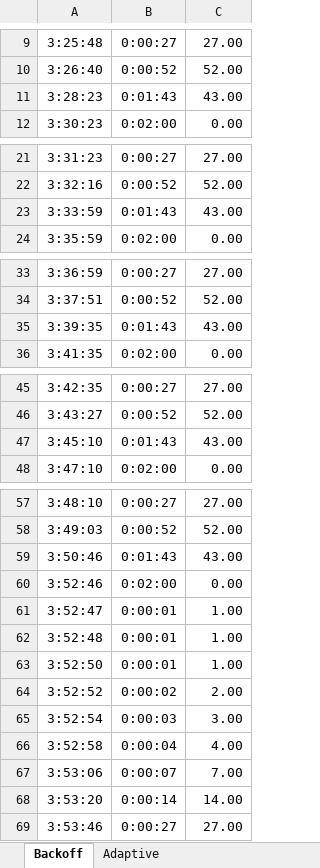
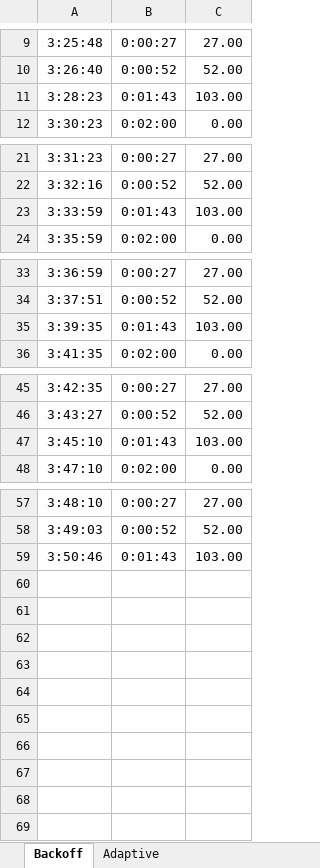
Before and after one commit to jefking/King.Service, an Excel workbook: RawData/King.Service.Time.xlsx, sheet Backoff, drawn as a sheet; only a part is shown, gaps mark what is left out; values as stored, in another font and other column widths than the file's, no borders; charts and pictures not drawn; the diff names each change by its address in the sheet, - before the commit and + after, or states it on an @@ line.

```diff
--- a/RawData/King.Service.Time.xlsx (sheet Backoff)
+++ b/RawData/King.Service.Time.xlsx (sheet Backoff)
-C11: 43.00
+C11: 103.00
-C23: 43.00
+C23: 103.00
-C35: 43.00
+C35: 103.00
-C47: 43.00
+C47: 103.00
-C59: 43.00
+C59: 103.00
-row 60: 3:52:46 | 0:02:00 | 0.00
-row 61: 3:52:47 | 0:00:01 | 1.00
-row 62: 3:52:48 | 0:00:01 | 1.00
-row 63: 3:52:50 | 0:00:01 | 1.00
-row 64: 3:52:52 | 0:00:02 | 2.00
-row 65: 3:52:54 | 0:00:03 | 3.00
-row 66: 3:52:58 | 0:00:04 | 4.00
-row 67: 3:53:06 | 0:00:07 | 7.00
-row 68: 3:53:20 | 0:00:14 | 14.00
-row 69: 3:53:46 | 0:00:27 | 27.00
```
Also changed, not shown: charts or pictures, 1 other file.
